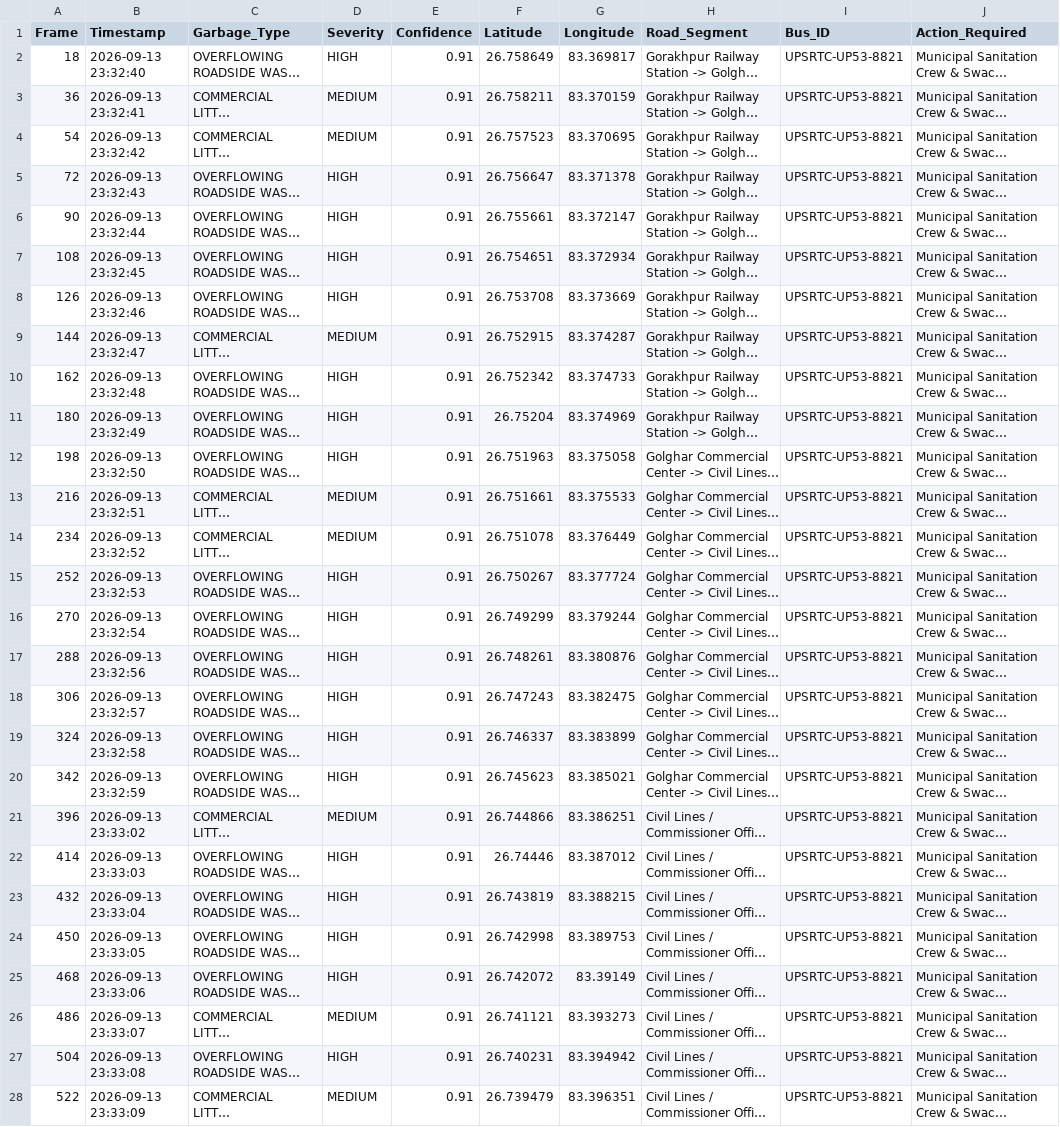
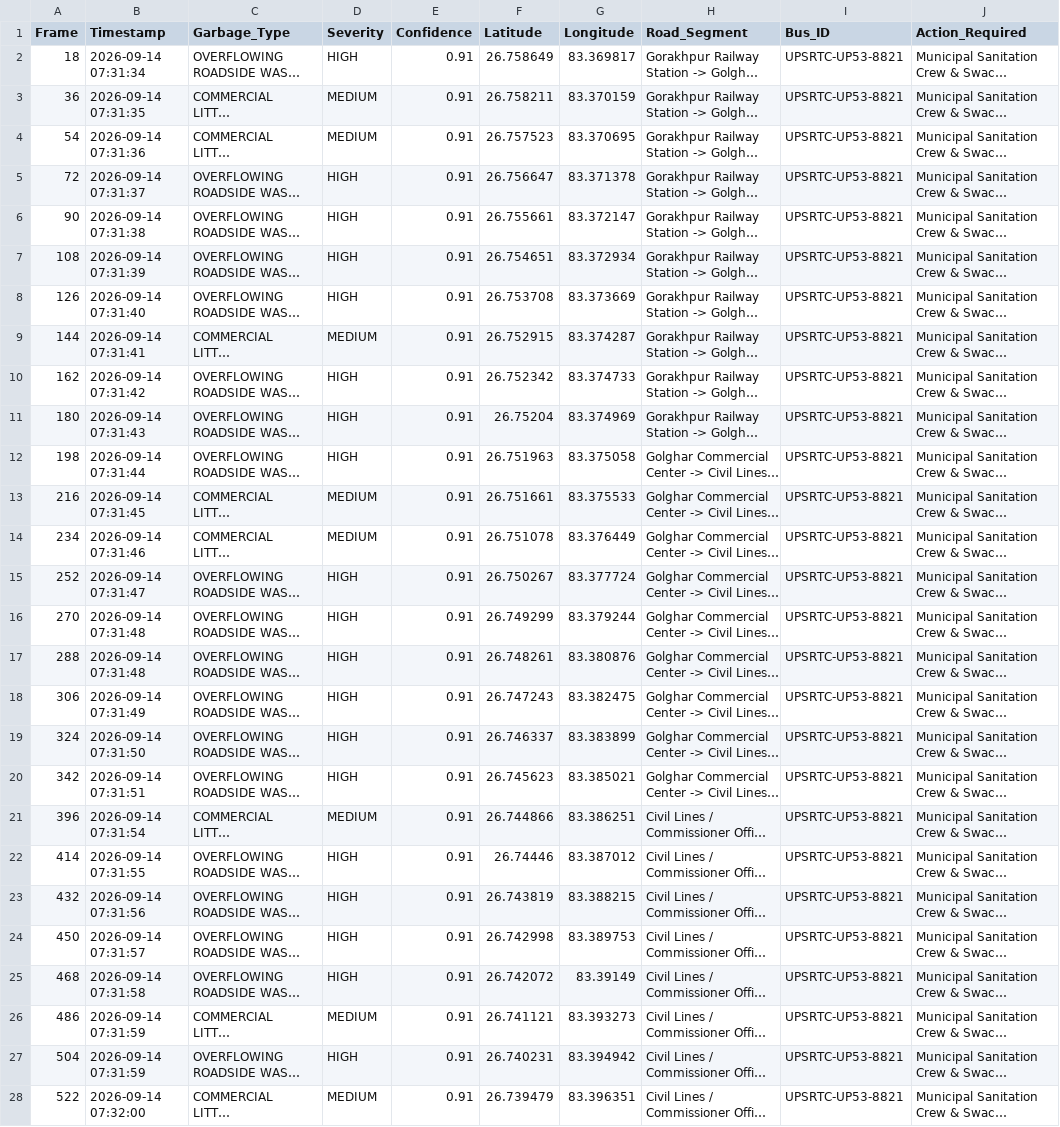
Before and after one commit to NItishkumarsingh1215/urban-innovators, a CSV file: data/garbage_results.csv, drawn as a sheet; only a part is shown; long unchanged cells end in …; the diff covers the shown part only; the diff names each change by its address in the sheet, - before the commit and + after, or states it on an @@ line.

```diff
--- a/data/garbage_results.csv
+++ b/data/garbage_results.csv
-B2 (Timestamp): 2026-09-13 23:32:40
+B2 (Timestamp): 2026-09-14 07:31:34
-B3 (Timestamp): 2026-09-13 23:32:41
+B3 (Timestamp): 2026-09-14 07:31:35
-B4 (Timestamp): 2026-09-13 23:32:42
+B4 (Timestamp): 2026-09-14 07:31:36
-B5 (Timestamp): 2026-09-13 23:32:43
+B5 (Timestamp): 2026-09-14 07:31:37
-B6 (Timestamp): 2026-09-13 23:32:44
+B6 (Timestamp): 2026-09-14 07:31:38
-B7 (Timestamp): 2026-09-13 23:32:45
+B7 (Timestamp): 2026-09-14 07:31:39
-B8 (Timestamp): 2026-09-13 23:32:46
+B8 (Timestamp): 2026-09-14 07:31:40
-B9 (Timestamp): 2026-09-13 23:32:47
+B9 (Timestamp): 2026-09-14 07:31:41
-B10 (Timestamp): 2026-09-13 23:32:48
+B10 (Timestamp): 2026-09-14 07:31:42
-B11 (Timestamp): 2026-09-13 23:32:49
+B11 (Timestamp): 2026-09-14 07:31:43
-B12 (Timestamp): 2026-09-13 23:32:50
+B12 (Timestamp): 2026-09-14 07:31:44
-B13 (Timestamp): 2026-09-13 23:32:51
+B13 (Timestamp): 2026-09-14 07:31:45
-B14 (Timestamp): 2026-09-13 23:32:52
+B14 (Timestamp): 2026-09-14 07:31:46
-B15 (Timestamp): 2026-09-13 23:32:53
+B15 (Timestamp): 2026-09-14 07:31:47
-B16 (Timestamp): 2026-09-13 23:32:54
+B16 (Timestamp): 2026-09-14 07:31:48
-B17 (Timestamp): 2026-09-13 23:32:56
+B17 (Timestamp): 2026-09-14 07:31:48
-B18 (Timestamp): 2026-09-13 23:32:57
+B18 (Timestamp): 2026-09-14 07:31:49
-B19 (Timestamp): 2026-09-13 23:32:58
+B19 (Timestamp): 2026-09-14 07:31:50
-B20 (Timestamp): 2026-09-13 23:32:59
+B20 (Timestamp): 2026-09-14 07:31:51
-B21 (Timestamp): 2026-09-13 23:33:02
+B21 (Timestamp): 2026-09-14 07:31:54
-B22 (Timestamp): 2026-09-13 23:33:03
+B22 (Timestamp): 2026-09-14 07:31:55
-B23 (Timestamp): 2026-09-13 23:33:04
+B23 (Timestamp): 2026-09-14 07:31:56
-B24 (Timestamp): 2026-09-13 23:33:05
+B24 (Timestamp): 2026-09-14 07:31:57
-B25 (Timestamp): 2026-09-13 23:33:06
+B25 (Timestamp): 2026-09-14 07:31:58
-B26 (Timestamp): 2026-09-13 23:33:07
+B26 (Timestamp): 2026-09-14 07:31:59
-B27 (Timestamp): 2026-09-13 23:33:08
+B27 (Timestamp): 2026-09-14 07:31:59
-B28 (Timestamp): 2026-09-13 23:33:09
+B28 (Timestamp): 2026-09-14 07:32:00
```
Also changed, not shown: 11 edited cells elsewhere in this file, data/fleet_summary.csv, data/incidents.csv, 20 other files.
